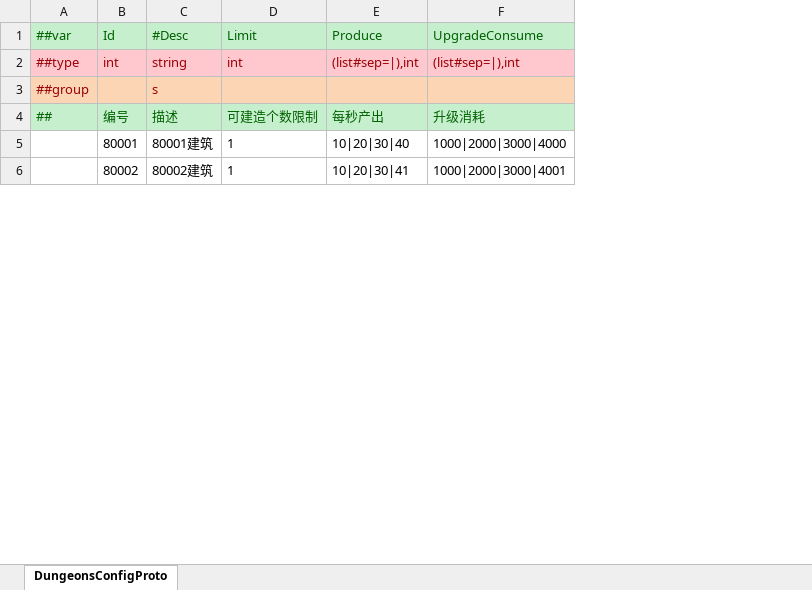
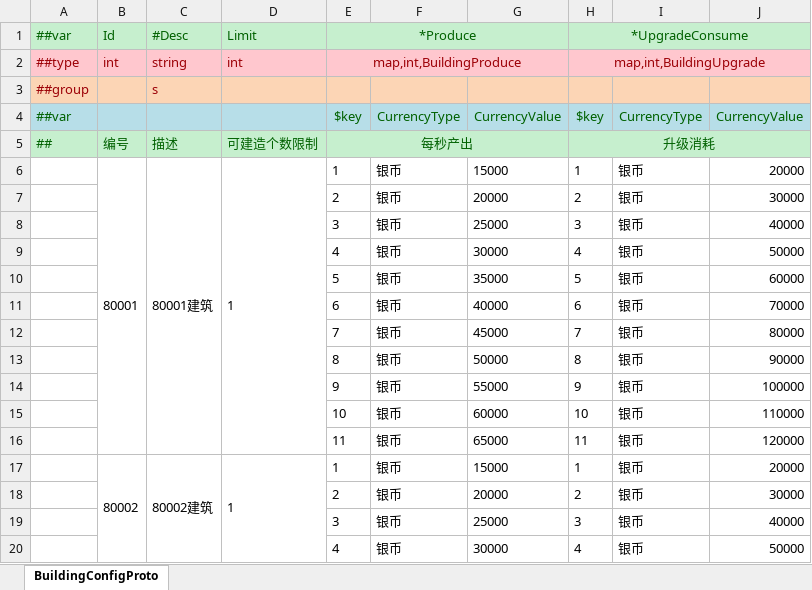
Before and after one commit to zeusyu2013/ET_Spring, an Excel workbook: Unity/Assets/Config/Excel/BuildingConfig.xlsx, sheet BuildingConfigProto, drawn as a sheet; only a part is shown; values as stored, in another font and other column widths than the file's, no borders; removed rows and columns are numbered as before the commit, all else as after; the diff covers the shown part only; the diff names each change by its address in the sheet, - before the commit and + after, or states it on an @@ line.

```diff
--- a/Unity/Assets/Config/Excel/BuildingConfig.xlsx (sheet BuildingConfigProto)
+++ b/Unity/Assets/Config/Excel/BuildingConfig.xlsx (sheet BuildingConfigProto)
-sheet tab: DungeonsConfigProto
+sheet tab: BuildingConfigProto
-column E (Produce), rows 2-6: (list#sep=|),int |  | 每秒产出 | 10|20|30|40 | 10|20|30|41
-column F (UpgradeConsume), rows 2-6: (list#sep=|),int |  | 升级消耗 | 1000|2000|3000|4000 | 1000|2000|3000|4001
+column E (*Produce), row 2: map,int,BuildingProduce; rows 5-6: 每秒产出 | 1; row 17: 1
+column F, row 6: 银币; row 17: 银币
+column G, row 6: 15000; row 17: 15000
+column H (*UpgradeConsume), row 2: map,int,BuildingUpgrade; rows 5-6: 升级消耗 | 1; row 17: 1
+column I, row 6: 银币; row 17: 银币
+column J, row 6: 20000; row 17: 20000
+row 4: ##var |  |  |  | $key | CurrencyType | CurrencyValue | $key | CurrencyType | CurrencyValue
+B6:B16 merged
+C6:C16 merged
+D6:D16 merged
+row 7:  |  |  |  | 2 | 银币 | 20000 | 2 | 银币 | 30000
+row 8:  |  |  |  | 3 | 银币 | 25000 | 3 | 银币 | 40000
+row 9:  |  |  |  | 4 | 银币 | 30000 | 4 | 银币 | 50000
+row 10:  |  |  |  | 5 | 银币 | 35000 | 5 | 银币 | 60000
+row 11:  |  |  |  | 6 | 银币 | 40000 | 6 | 银币 | 70000
+row 12:  |  |  |  | 7 | 银币 | 45000 | 7 | 银币 | 80000
+row 13:  |  |  |  | 8 | 银币 | 50000 | 8 | 银币 | 90000
+row 14:  |  |  |  | 9 | 银币 | 55000 | 9 | 银币 | 100000
+row 15:  |  |  |  | 10 | 银币 | 60000 | 10 | 银币 | 110000
+row 16:  |  |  |  | 11 | 银币 | 65000 | 11 | 银币 | 120000
+B17:B27 merged
+C17:C27 merged
+D17:D27 merged
+row 18:  |  |  |  | 2 | 银币 | 20000 | 2 | 银币 | 30000
+row 19:  |  |  |  | 3 | 银币 | 25000 | 3 | 银币 | 40000
+row 20:  |  |  |  | 4 | 银币 | 30000 | 4 | 银币 | 50000
```
Also changed, not shown: 76 added rows, 7 edited cells and merged cells elsewhere in this sheet, Unity/Assets/Config/Excel/PropertyConfig.xlsx, Unity/Assets/Config/Excel/__beans__.xlsx, 27 other files.
